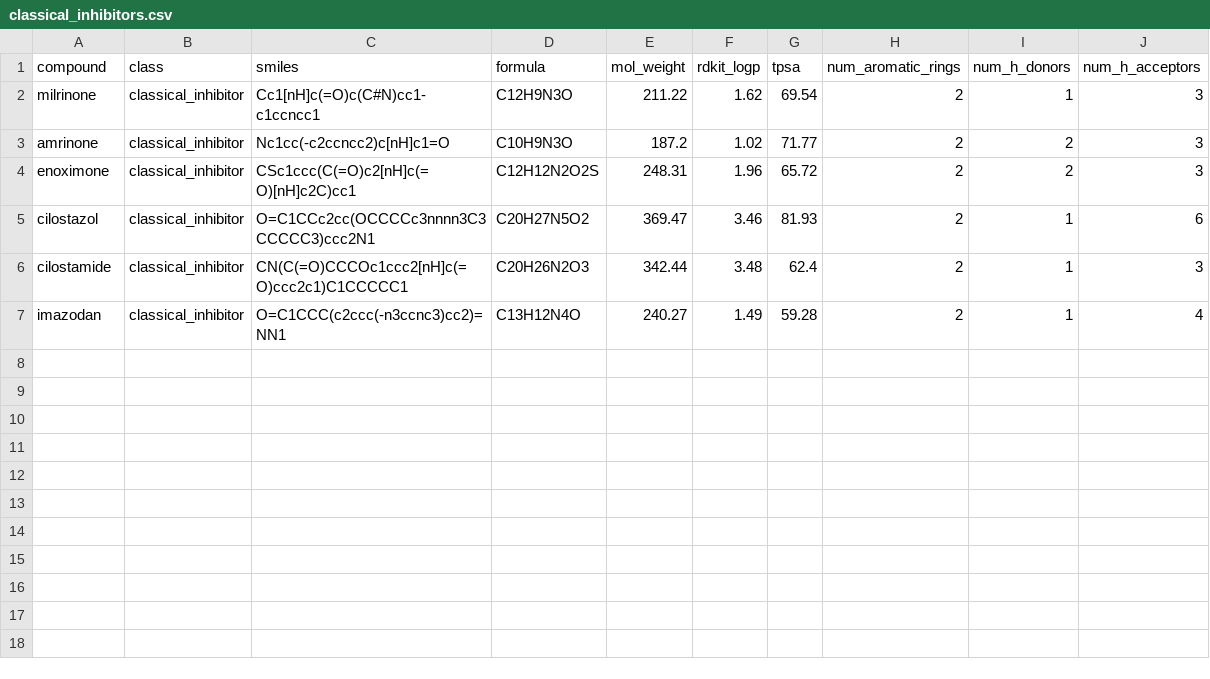
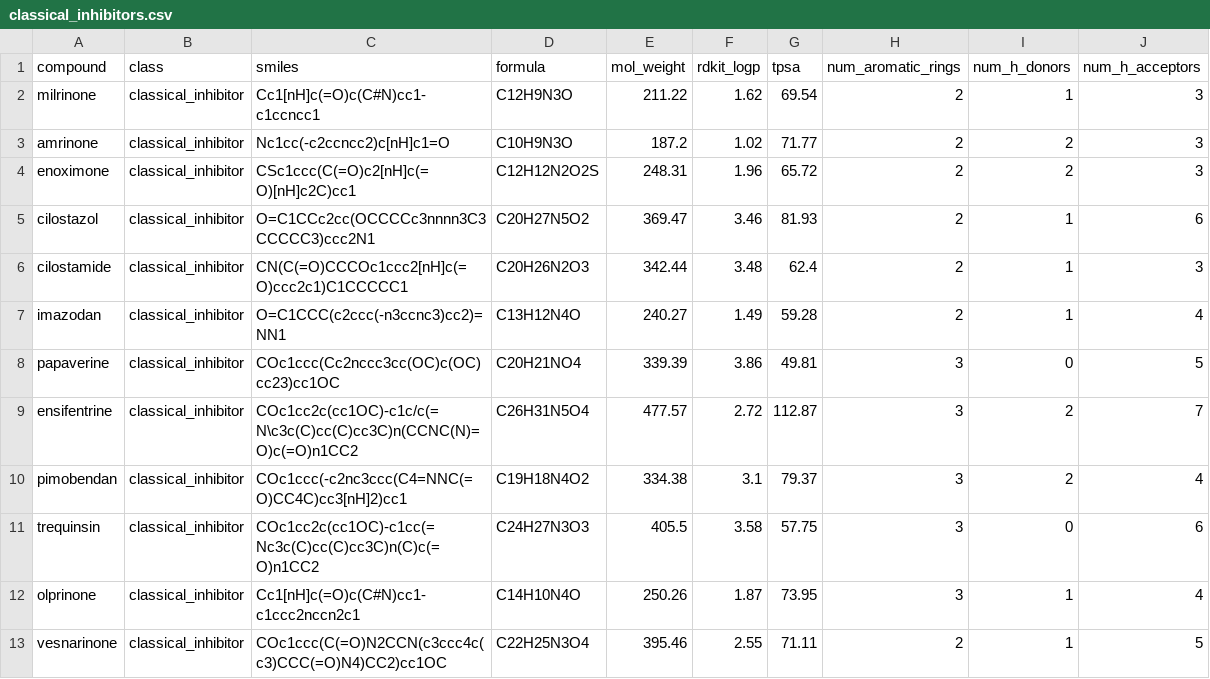
Before and after one commit to segavr/anagrelide-molecular-glue, a CSV file: data/classical_inhibitors.csv, drawn as a sheet; the diff names each change by its address in the sheet, - before the commit and + after, or states it on an @@ line.

Commit message:
Expand classical inhibitor comparison from n=6 to n=12 (IUPHAR-sourced) - honest correction: LogP no longer significant with larger sample, TPSA and ring count are the robust distinguishing features

```diff
--- a/data/classical_inhibitors.csv
+++ b/data/classical_inhibitors.csv
+row 8: papaverine | classical_inhibitor | COc1ccc(Cc2nccc3cc(OC)c(OC)cc23)cc1OC | C20H21NO4 | 339.39 | 3.86 | 49.81 | 3 | 0 | 5
+row 9: ensifentrine | classical_inhibitor | COc1cc2c(cc1OC)-c1c/c(=N\c3c(C)cc(C)cc3C)n(CCNC(N)=O)c(=O)n1CC2 | C26H31N5O4 | 477.57 | 2.72 | 112.87 | 3 | 2 | 7
+row 10: pimobendan | classical_inhibitor | COc1ccc(-c2nc3ccc(C4=NNC(=O)CC4C)cc3[nH]2)cc1 | C19H18N4O2 | 334.38 | 3.1 | 79.37 | 3 | 2 | 4
+row 11: trequinsin | classical_inhibitor | COc1cc2c(cc1OC)-c1cc(=Nc3c(C)cc(C)cc3C)n(C)c(=O)n1CC2 | C24H27N3O3 | 405.5 | 3.58 | 57.75 | 3 | 0 | 6
+row 12: olprinone | classical_inhibitor | Cc1[nH]c(=O)c(C#N)cc1-c1ccc2nccn2c1 | C14H10N4O | 250.26 | 1.87 | 73.95 | 3 | 1 | 4
+row 13: vesnarinone | classical_inhibitor | COc1ccc(C(=O)N2CCN(c3ccc4c(c3)CCC(=O)N4)CC2)cc1OC | C22H25N3O4 | 395.46 | 2.55 | 71.11 | 2 | 1 | 5
```
Also changed, not shown: 3 other files.
